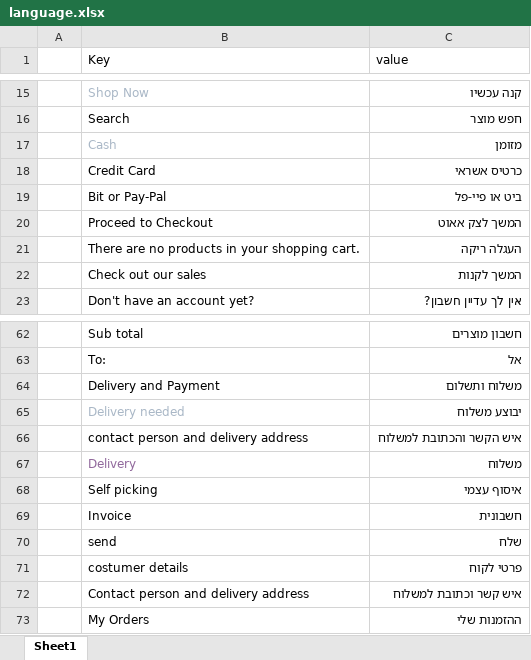
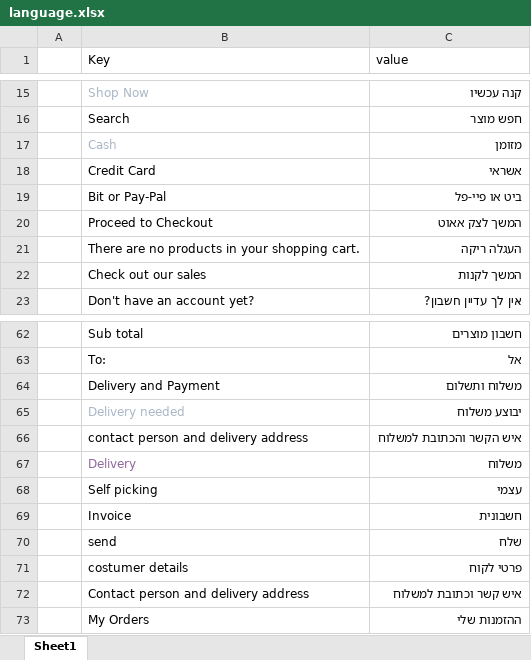
Before and after one commit to chaya7282/flask-shop-master, an Excel workbook: flaskshop/static/uploads/language.xlsx, sheet Sheet1, drawn as a sheet; only a part is shown, gaps mark what is left out; values as stored, in another font and other column widths than the file's, no borders; the diff names each change by its address in the sheet, - before the commit and + after, or states it on an @@ line.

```diff
--- a/flaskshop/static/uploads/language.xlsx (sheet Sheet1)
+++ b/flaskshop/static/uploads/language.xlsx (sheet Sheet1)
-C18 (value): כרטיס אשראי
+C18 (value): אשראי
-C68 (value): איסוף עצמי
+C68 (value): עצמי
```
Also changed, not shown: 20 other files.
